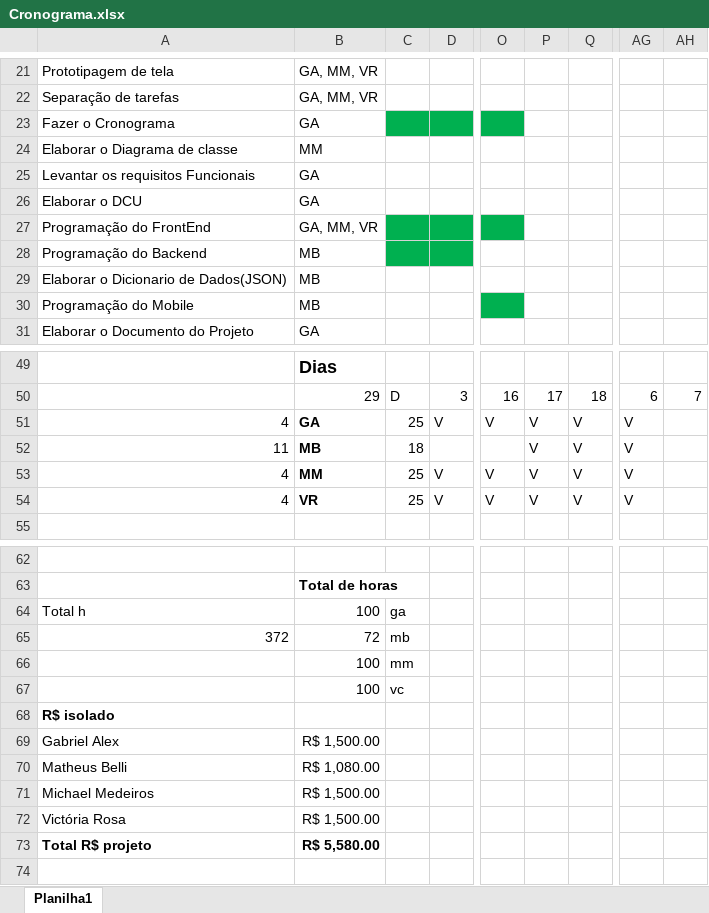
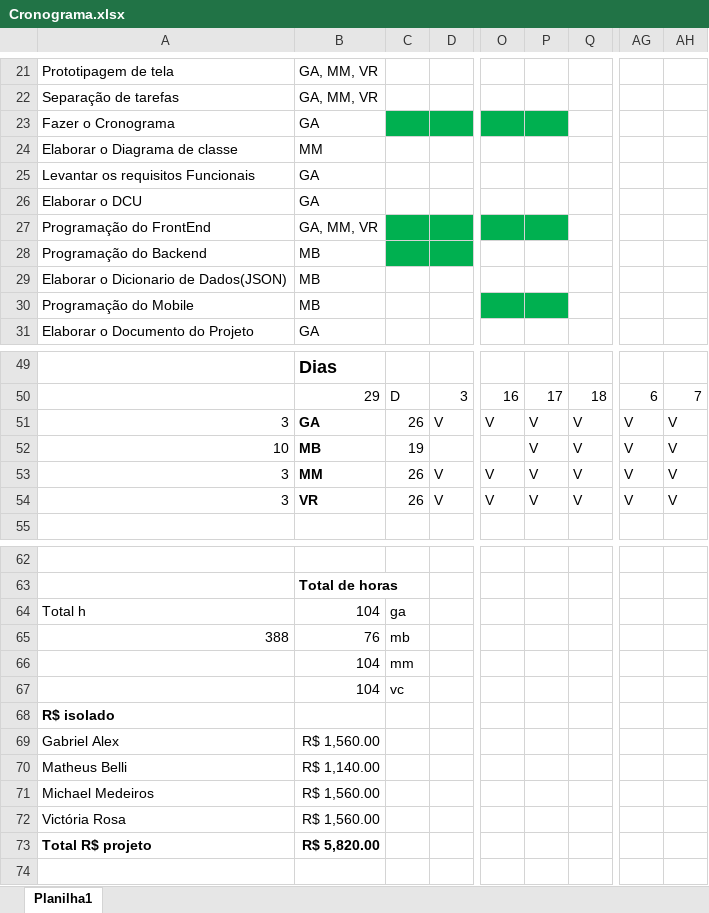
Before and after one commit to Niniys/Domate, an Excel workbook: Documentos/Cronograma.xlsx, sheet Planilha1, drawn as a sheet; only a part is shown, gaps mark what is left out; values as stored, in another font and other column widths than the file's, no borders; removed rows and columns are numbered as before the commit, all else as after; rows hold the shown columns only; the diff names each change by its address in the sheet, - before the commit and + after, or states it on an @@ line.

```diff
--- a/Documentos/Cronograma.xlsx (sheet Planilha1)
+++ b/Documentos/Cronograma.xlsx (sheet Planilha1)
-P23 fill: none
+P23 fill: #00B050
-P27 fill: none
+P27 fill: #00B050
-P30 fill: none
+P30 fill: #00B050
-A51: 4
+A51: 3
-C51: 25
+C51: 26
-AH51:AH54: (empty)
+AH51:AH54: V
-A52: 11
+A52: 10
-C52: 18
+C52: 19
-A53:A54: 4
+A53:A54: 3
-C53:C54: 25
+C53:C54: 26
-B64: 100
+B64: 104
-row 65: 372 | 72 | mb
-row 66:  | 100 | mm
-row 67:  | 100 | vc
+row 65: 388 | 76 | mb
+row 66:  | 104 | mm
+row 67:  | 104 | vc
-B69: R$ 1,500.00
+B69: R$ 1,560.00
-B70: R$ 1,080.00
+B70: R$ 1,140.00
-B71:B72: R$ 1,500.00
+B71:B72: R$ 1,560.00
-B73: R$ 5,580.00
+B73: R$ 5,820.00
```
Also changed, not shown: 4 other files.
